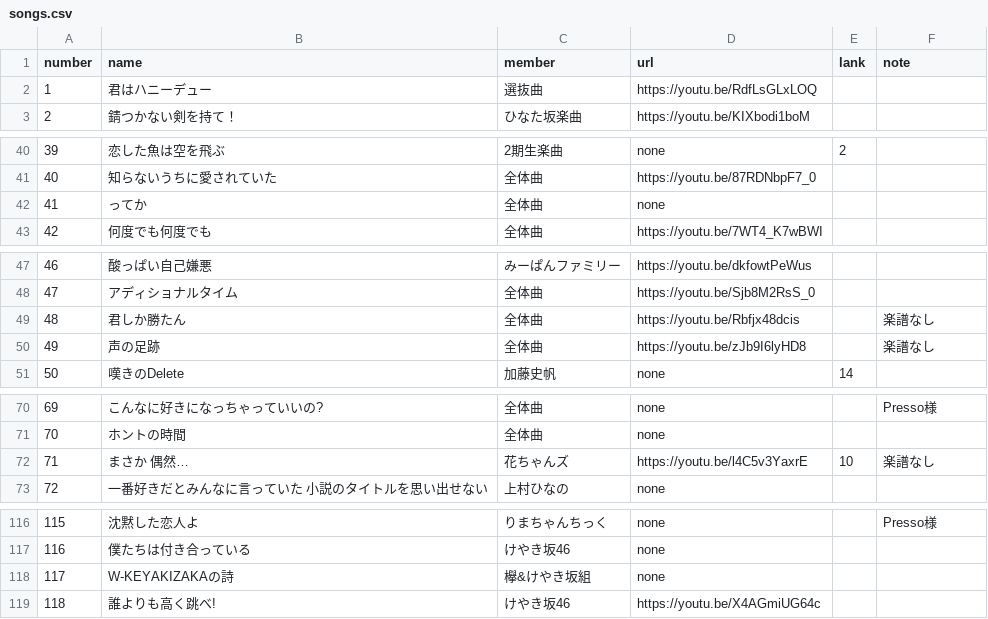
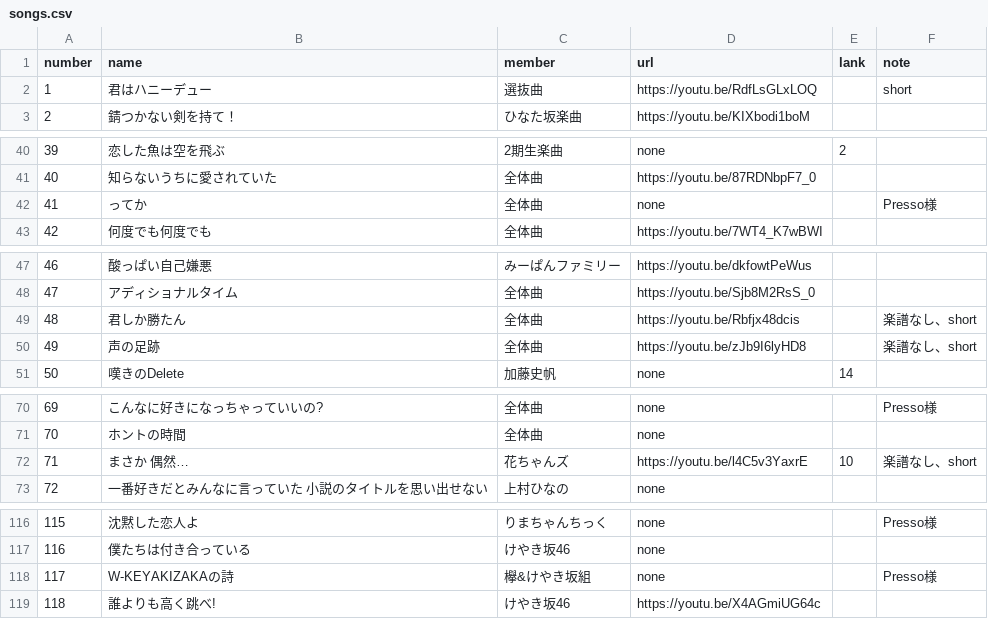
Before and after one commit to CircleTenThanks/YouTube, a CSV file: docs/_data/songs.csv, drawn as a sheet; only a part is shown, gaps mark what is left out.

Commit message:
Update

```diff
--- a/docs/_data/songs.csv
+++ b/docs/_data/songs.csv
@@ -1,3 +1,3 @@
 number,name,member,url,lank,note
-1,君はハニーデュー,選抜曲,https://youtu.be/RdfLsGLxLOQ,,
+1,君はハニーデュー,選抜曲,https://youtu.be/RdfLsGLxLOQ,,short
 2,錆つかない剣を持て！,ひなた坂楽曲,https://youtu.be/KIXbodi1boM,,
@@ -41,3 +41,3 @@
 40,知らないうちに愛されていた,全体曲,https://youtu.be/87RDNbpF7_0,,
-41,ってか,全体曲,none,,
+41,ってか,全体曲,none,,Presso様
 42,何度でも何度でも,全体曲,https://youtu.be/7WT4_K7wBWI,,
@@ -48,4 +48,4 @@
 47,アディショナルタイム,全体曲,https://youtu.be/Sjb8M2RsS_0,,
-48,君しか勝たん,全体曲,https://youtu.be/Rbfjx48dcis,,楽譜なし
-49,声の足跡,全体曲,https://youtu.be/zJb9I6lyHD8,,楽譜なし
+48,君しか勝たん,全体曲,https://youtu.be/Rbfjx48dcis,,楽譜なし、short
+49,声の足跡,全体曲,https://youtu.be/zJb9I6lyHD8,,楽譜なし、short
 50,嘆きのDelete,加藤史帆,none,14,
@@ -71,3 +71,3 @@
 70,ホントの時間,全体曲,none,,
-71,まさか 偶然…,花ちゃんズ,https://youtu.be/l4C5v3YaxrE,10,楽譜なし
+71,まさか 偶然…,花ちゃんズ,https://youtu.be/l4C5v3YaxrE,10,楽譜なし、short
 72,一番好きだとみんなに言っていた 小説のタイトルを思い出せない,上村ひなの,none,,
@@ -117,3 +117,3 @@
 116,僕たちは付き合っている,けやき坂46,none,,
-117,W-KEYAKIZAKAの詩,欅&けやき坂組,none,,
+117,W-KEYAKIZAKAの詩,欅&けやき坂組,none,,Presso様
 118,誰よりも高く跳べ!,けやき坂46,https://youtu.be/X4AGmiUG64c,,
```
